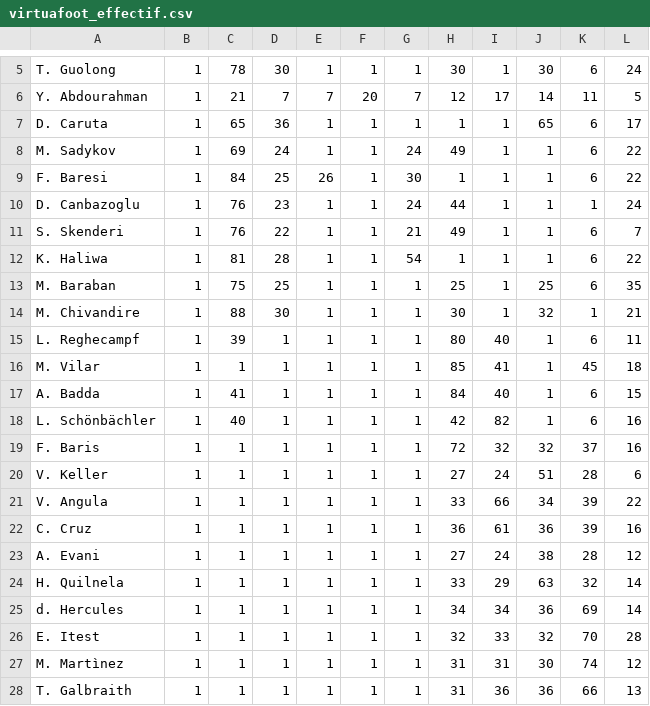
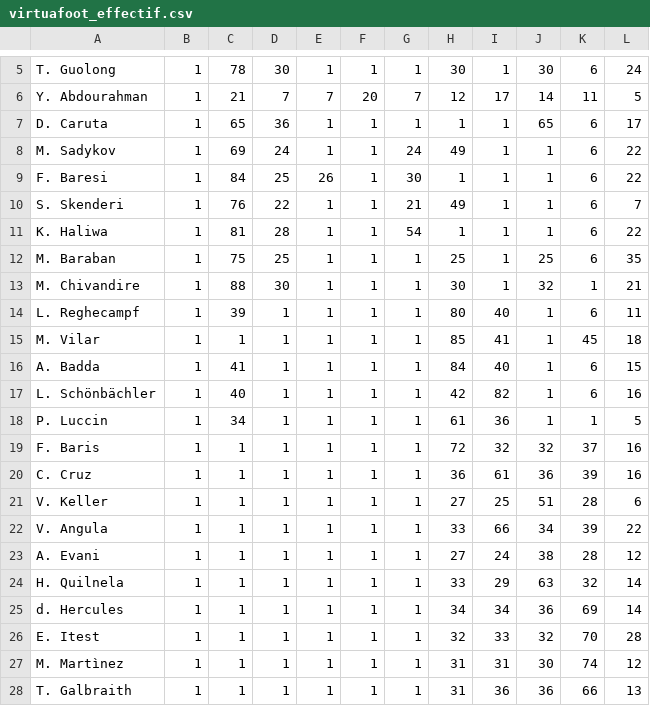
Before and after one commit to u0876575598-ux/virtua-foot-effectif, a CSV file: virtuafoot_effectif.csv, drawn as a sheet; only a part is shown, gaps mark what is left out.

```diff
--- a/virtuafoot_effectif.csv
+++ b/virtuafoot_effectif.csv
@@ -9,3 +9,2 @@ M. Sadykov,1,69,24,1,1,24,49,1,1,6,22
 F. Baresi,1,84,25,26,1,30,1,1,1,6,22
-D. Canbazoglu,1,76,23,1,1,24,44,1,1,1,24
 S. Skenderi,1,76,22,1,1,21,49,1,1,6,7
@@ -18,6 +17,7 @@ A. Badda,1,41,1,1,1,1,84,40,1,6,15
 L. Schönbächler,1,40,1,1,1,1,42,82,1,6,16
+P. Luccin,1,34,1,1,1,1,61,36,1,1,5
 F. Baris,1,1,1,1,1,1,72,32,32,37,16
-V. Keller,1,1,1,1,1,1,27,24,51,28,6
+C. Cruz,1,1,1,1,1,1,36,61,36,39,16
+V. Keller,1,1,1,1,1,1,27,25,51,28,6
 V. Angula,1,1,1,1,1,1,33,66,34,39,22
-C. Cruz,1,1,1,1,1,1,36,61,36,39,16
 A. Evani,1,1,1,1,1,1,27,24,38,28,12
```
